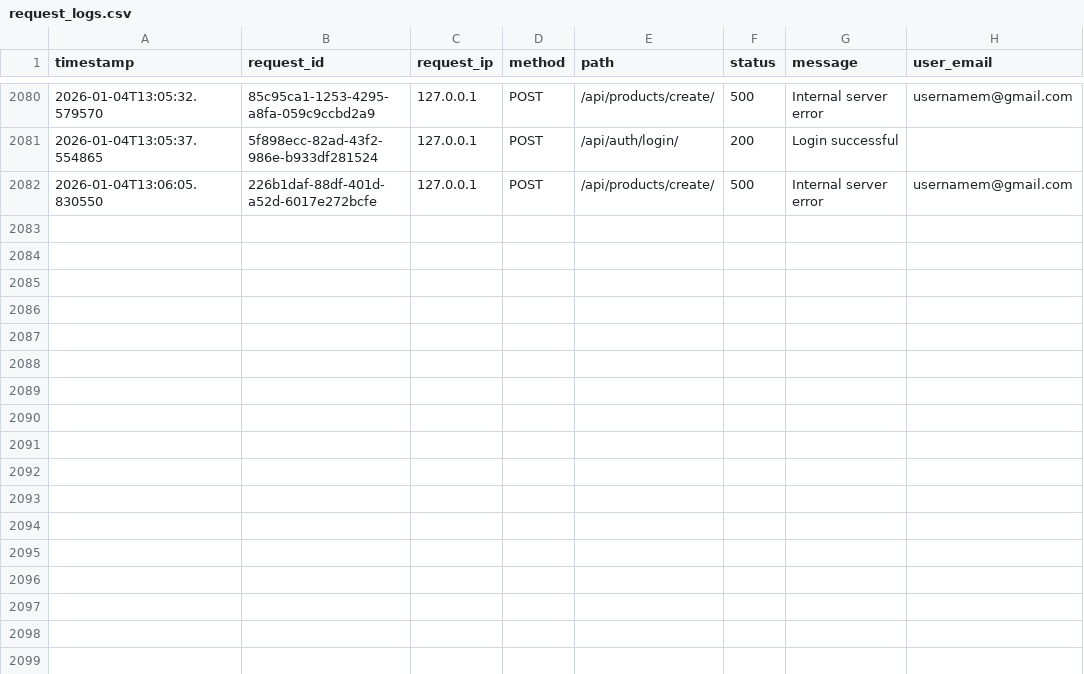
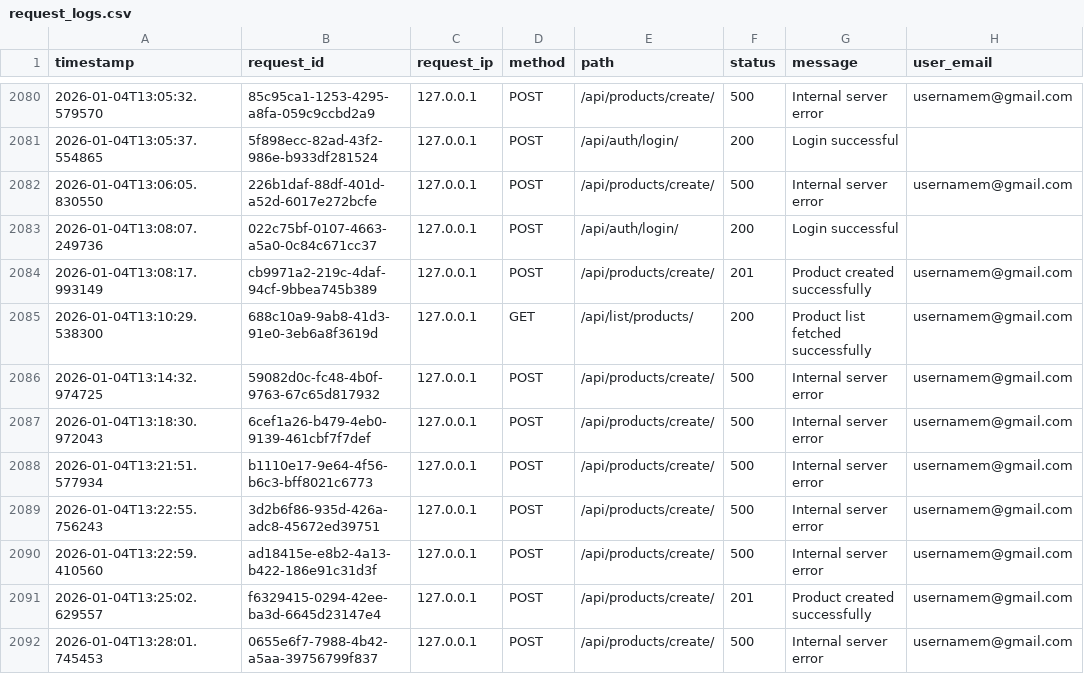
Before and after one commit to sifat3105/Front_liner, a CSV file: request_logs.csv, drawn as a sheet; only a part is shown, gaps mark what is left out; the diff names each change by its address in the sheet, - before the commit and + after, or states it on an @@ line.

```diff
--- a/request_logs.csv
+++ b/request_logs.csv
+row 2083: 2026-01-04T13:08:07.249736 | 022c75bf-0107-4663-a5a0-0c84c671cc37 | 127.0.0.1 | POST | /api/auth/login/ | 200 | Login successful
+row 2084: 2026-01-04T13:08:17.993149 | cb9971a2-219c-4daf-94cf-9bbea745b389 | 127.0.0.1 | POST | /api/products/create/ | 201 | Product created successfully | usernamem@gmail.com
+row 2085: 2026-01-04T13:10:29.538300 | 688c10a9-9ab8-41d3-91e0-3eb6a8f3619d | 127.0.0.1 | GET | /api/list/products/ | 200 | Product list fetched successfully | usernamem@gmail.com
+row 2086: 2026-01-04T13:14:32.974725 | 59082d0c-fc48-4b0f-9763-67c65d817932 | 127.0.0.1 | POST | /api/products/create/ | 500 | Internal server error | usernamem@gmail.com
+row 2087: 2026-01-04T13:18:30.972043 | 6cef1a26-b479-4eb0-9139-461cbf7f7def | 127.0.0.1 | POST | /api/products/create/ | 500 | Internal server error | usernamem@gmail.com
+row 2088: 2026-01-04T13:21:51.577934 | b1110e17-9e64-4f56-b6c3-bff8021c6773 | 127.0.0.1 | POST | /api/products/create/ | 500 | Internal server error | usernamem@gmail.com
+row 2089: 2026-01-04T13:22:55.756243 | 3d2b6f86-935d-426a-adc8-45672ed39751 | 127.0.0.1 | POST | /api/products/create/ | 500 | Internal server error | usernamem@gmail.com
+row 2090: 2026-01-04T13:22:59.410560 | ad18415e-e8b2-4a13-b422-186e91c31d3f | 127.0.0.1 | POST | /api/products/create/ | 500 | Internal server error | usernamem@gmail.com
+row 2091: 2026-01-04T13:25:02.629557 | f6329415-0294-42ee-ba3d-6645d23147e4 | 127.0.0.1 | POST | /api/products/create/ | 201 | Product created successfully | usernamem@gmail.com
+row 2092: 2026-01-04T13:28:01.745453 | 0655e6f7-7988-4b42-a5aa-39756799f837 | 127.0.0.1 | POST | /api/products/create/ | 500 | Internal server error | usernamem@gmail.com
```
Also changed, not shown: 4 other files.
